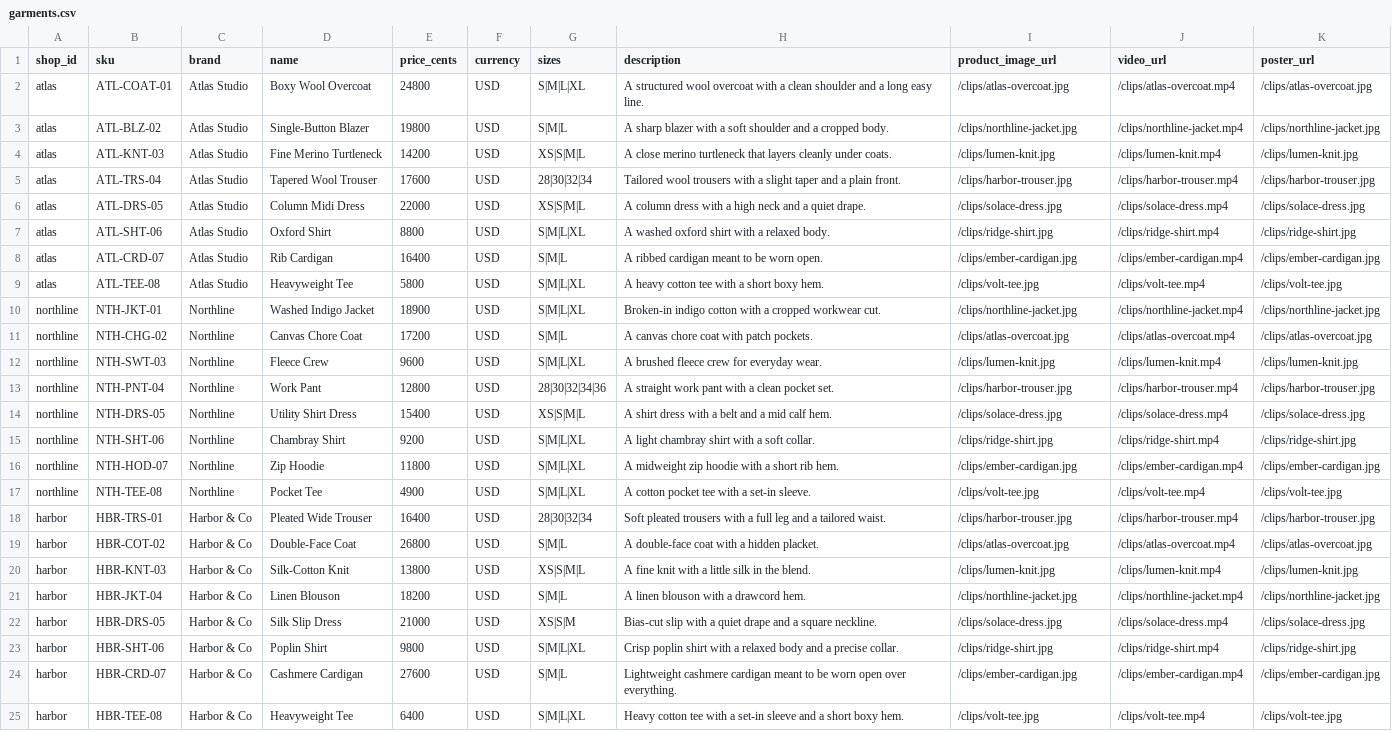
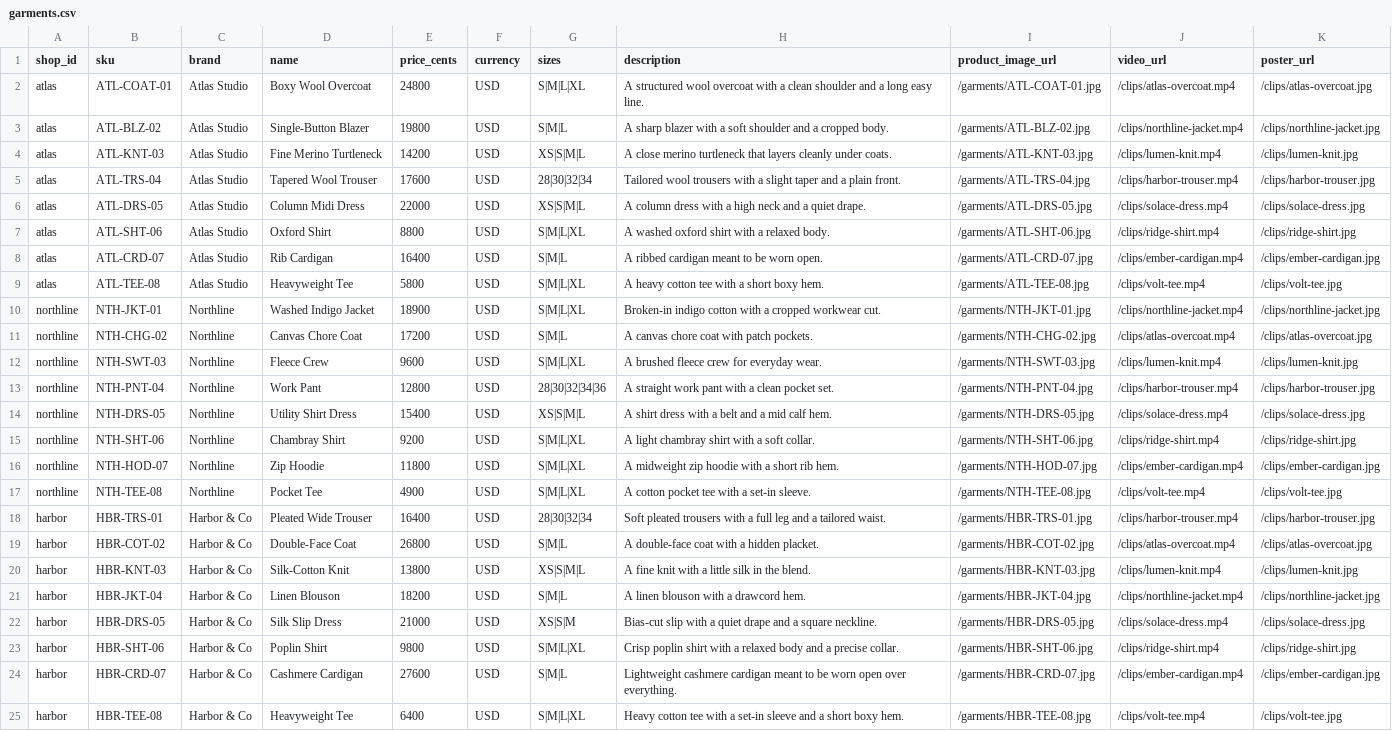
Before and after one commit to ywangbc/VirtualTryOn, a CSV file: src/catalog/seed/garments.csv, drawn as a sheet; the diff names each change by its address in the sheet, - before the commit and + after, or states it on an @@ line.

Commit message:
Show each product photo in the feed until a try-on still is ready.
Seed garments now have unique clothing photos, so waiting cards and Fal inputs are not the same placeholder clip.

Co-authored-by: WANG Yu <ywangbc@gmail.com>

```diff
--- a/src/catalog/seed/garments.csv
+++ b/src/catalog/seed/garments.csv
-I2 (product_image_url): /clips/atlas-overcoat.jpg
+I2 (product_image_url): /garments/ATL-COAT-01.jpg
-I3 (product_image_url): /clips/northline-jacket.jpg
+I3 (product_image_url): /garments/ATL-BLZ-02.jpg
-I4 (product_image_url): /clips/lumen-knit.jpg
+I4 (product_image_url): /garments/ATL-KNT-03.jpg
-I5 (product_image_url): /clips/harbor-trouser.jpg
+I5 (product_image_url): /garments/ATL-TRS-04.jpg
-I6 (product_image_url): /clips/solace-dress.jpg
+I6 (product_image_url): /garments/ATL-DRS-05.jpg
-I7 (product_image_url): /clips/ridge-shirt.jpg
+I7 (product_image_url): /garments/ATL-SHT-06.jpg
-I8 (product_image_url): /clips/ember-cardigan.jpg
+I8 (product_image_url): /garments/ATL-CRD-07.jpg
-I9 (product_image_url): /clips/volt-tee.jpg
+I9 (product_image_url): /garments/ATL-TEE-08.jpg
-I10 (product_image_url): /clips/northline-jacket.jpg
+I10 (product_image_url): /garments/NTH-JKT-01.jpg
-I11 (product_image_url): /clips/atlas-overcoat.jpg
+I11 (product_image_url): /garments/NTH-CHG-02.jpg
-I12 (product_image_url): /clips/lumen-knit.jpg
+I12 (product_image_url): /garments/NTH-SWT-03.jpg
-I13 (product_image_url): /clips/harbor-trouser.jpg
+I13 (product_image_url): /garments/NTH-PNT-04.jpg
-I14 (product_image_url): /clips/solace-dress.jpg
+I14 (product_image_url): /garments/NTH-DRS-05.jpg
-I15 (product_image_url): /clips/ridge-shirt.jpg
+I15 (product_image_url): /garments/NTH-SHT-06.jpg
-I16 (product_image_url): /clips/ember-cardigan.jpg
+I16 (product_image_url): /garments/NTH-HOD-07.jpg
-I17 (product_image_url): /clips/volt-tee.jpg
+I17 (product_image_url): /garments/NTH-TEE-08.jpg
-I18 (product_image_url): /clips/harbor-trouser.jpg
+I18 (product_image_url): /garments/HBR-TRS-01.jpg
-I19 (product_image_url): /clips/atlas-overcoat.jpg
+I19 (product_image_url): /garments/HBR-COT-02.jpg
-I20 (product_image_url): /clips/lumen-knit.jpg
+I20 (product_image_url): /garments/HBR-KNT-03.jpg
-I21 (product_image_url): /clips/northline-jacket.jpg
+I21 (product_image_url): /garments/HBR-JKT-04.jpg
-I22 (product_image_url): /clips/solace-dress.jpg
+I22 (product_image_url): /garments/HBR-DRS-05.jpg
-I23 (product_image_url): /clips/ridge-shirt.jpg
+I23 (product_image_url): /garments/HBR-SHT-06.jpg
-I24 (product_image_url): /clips/ember-cardigan.jpg
+I24 (product_image_url): /garments/HBR-CRD-07.jpg
-I25 (product_image_url): /clips/volt-tee.jpg
+I25 (product_image_url): /garments/HBR-TEE-08.jpg
```
Also changed, not shown: 30 other files.
